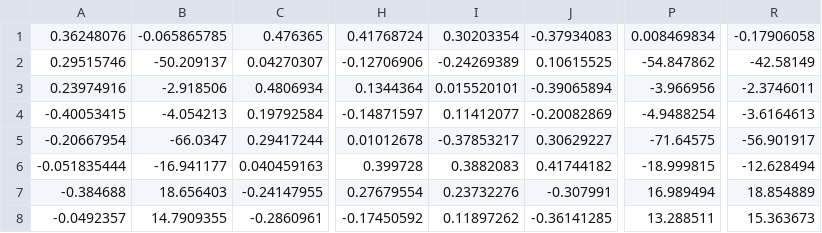
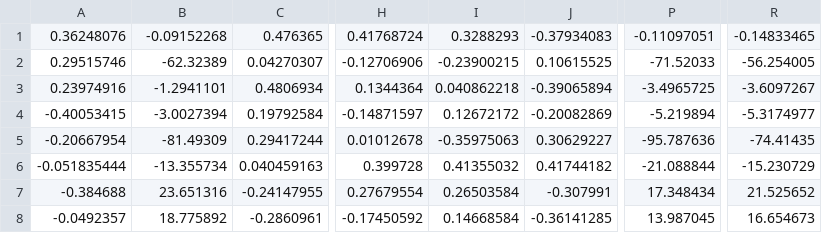
Before and after one commit to yieniggu/CTL-UNAB, a CSV file: scripts/raw/fully connecteds/weights/00_13_19_19_1/weights1.csv, drawn as a sheet; only a part is shown, gaps mark what is left out; the diff covers the shown part only; the diff names each change by its address in the sheet, - before the commit and + after, or states it on an @@ line.

Commit message:
Reordered .csv files containing weights

```diff
--- a/scripts/raw/fully connecteds/weights/00_13_19_19_1/weights1.csv
+++ b/scripts/raw/fully connecteds/weights/00_13_19_19_1/weights1.csv
-B1: -0.065865785
+B1: -0.09152268
-I1: 0.30203354
+I1: 0.3288293
-P1: 0.008469834
+P1: -0.11097051
-R1: -0.17906058
+R1: -0.14833465
-B2: -50.209137
+B2: -62.32389
-I2: -0.24269389
+I2: -0.23900215
-P2: -54.847862
+P2: -71.52033
-R2: -42.58149
+R2: -56.254005
-B3: -2.918506
+B3: -1.2941101
-I3: 0.015520101
+I3: 0.040862218
-P3: -3.966956
+P3: -3.4965725
-R3: -2.3746011
+R3: -3.6097267
-B4: -4.054213
+B4: -3.0027394
-I4: 0.11412077
+I4: 0.12672172
-P4: -4.9488254
+P4: -5.219894
-R4: -3.6164613
+R4: -5.3174977
-B5: -66.0347
+B5: -81.49309
-I5: -0.37853217
+I5: -0.35975063
-P5: -71.64575
+P5: -95.787636
-R5: -56.901917
+R5: -74.41435
-B6: -16.941177
+B6: -13.355734
-I6: 0.3882083
+I6: 0.41355032
-P6: -18.999815
+P6: -21.088844
-R6: -12.628494
+R6: -15.230729
-B7: 18.656403
+B7: 23.651316
-I7: 0.23732276
+I7: 0.26503584
-P7: 16.989494
+P7: 17.348434
-R7: 18.854889
+R7: 21.525652
-B8: 14.7909355
+B8: 18.775892
-I8: 0.11897262
+I8: 0.14668584
-P8: 13.288511
+P8: 13.987045
-R8: 15.363673
+R8: 16.654673
```
Also changed, not shown: 20 edited cells elsewhere in this file, scripts/raw/fully connecteds/weights/00_13_19_19_1/bias2.csv, 2 other files.
